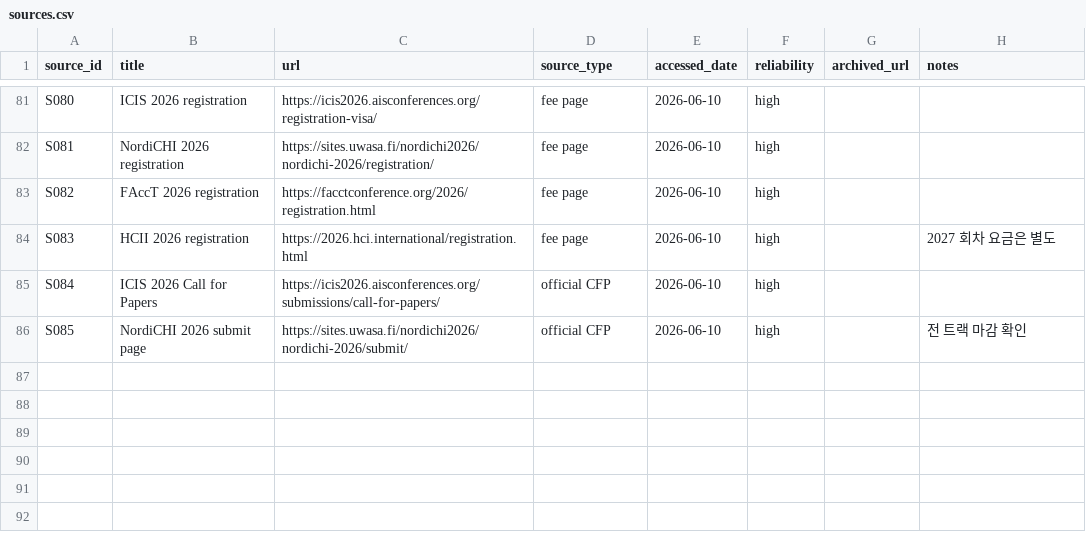
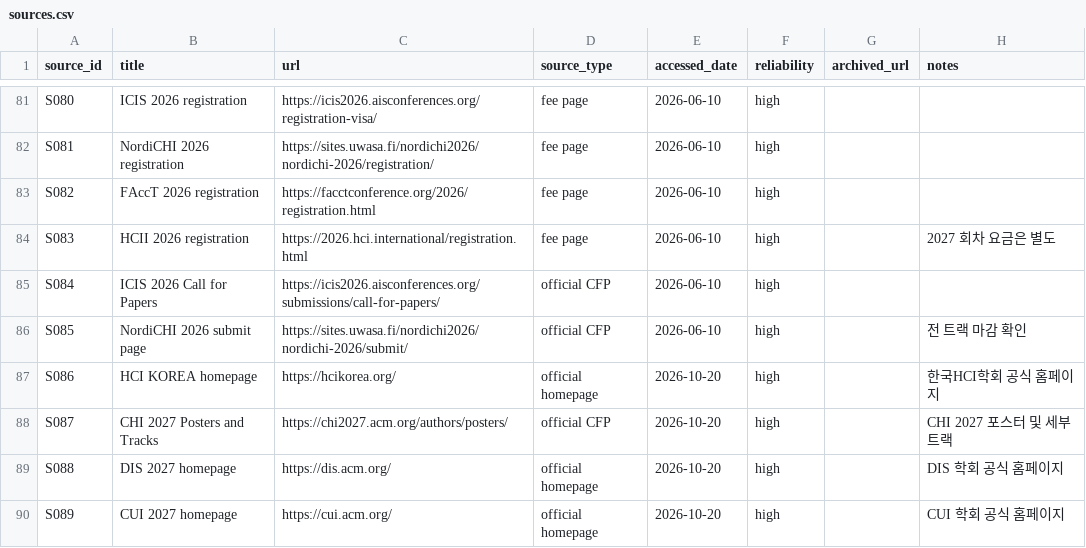
Before and after one commit to HXRHIT/submission-dashboard, a CSV file: data/sources.csv, drawn as a sheet; only a part is shown, gaps mark what is left out; the diff names each change by its address in the sheet, - before the commit and + after, or states it on an @@ line.

```diff
--- a/data/sources.csv
+++ b/data/sources.csv
+row 87: S086 | HCI KOREA homepage | https://hcikorea.org/ | official homepage | 2026-10-20 | high |  | 한국HCI학회 공식 홈페이지
+row 88: S087 | CHI 2027 Posters and Tracks | https://chi2027.acm.org/authors/posters/ | official CFP | 2026-10-20 | high |  | CHI 2027 포스터 및 세부트랙
+row 89: S088 | DIS 2027 homepage | https://dis.acm.org/ | official homepage | 2026-10-20 | high |  | DIS 학회 공식 홈페이지
+row 90: S089 | CUI 2027 homepage | https://cui.acm.org/ | official homepage | 2026-10-20 | high |  | CUI 학회 공식 홈페이지
```
Also changed, not shown: data/opportunities.csv, data/venues.csv, 5 other files.
